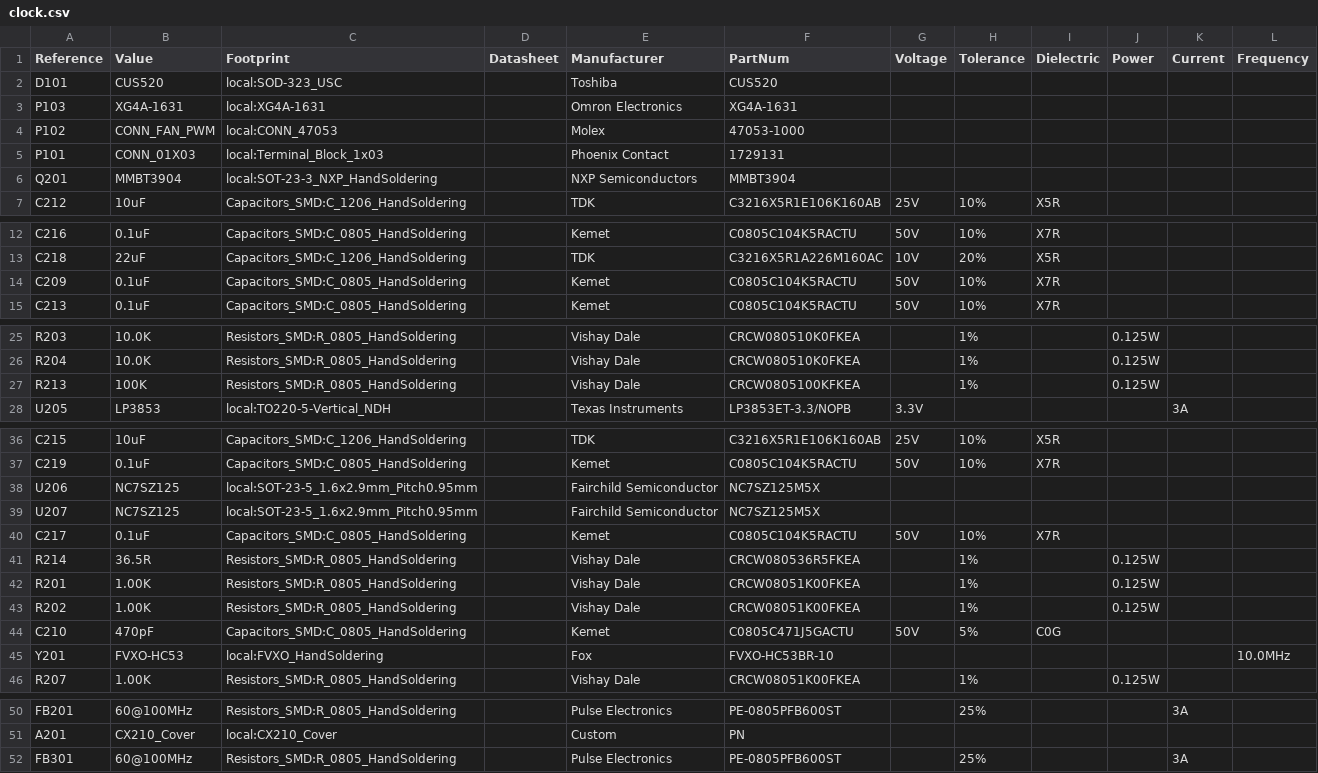
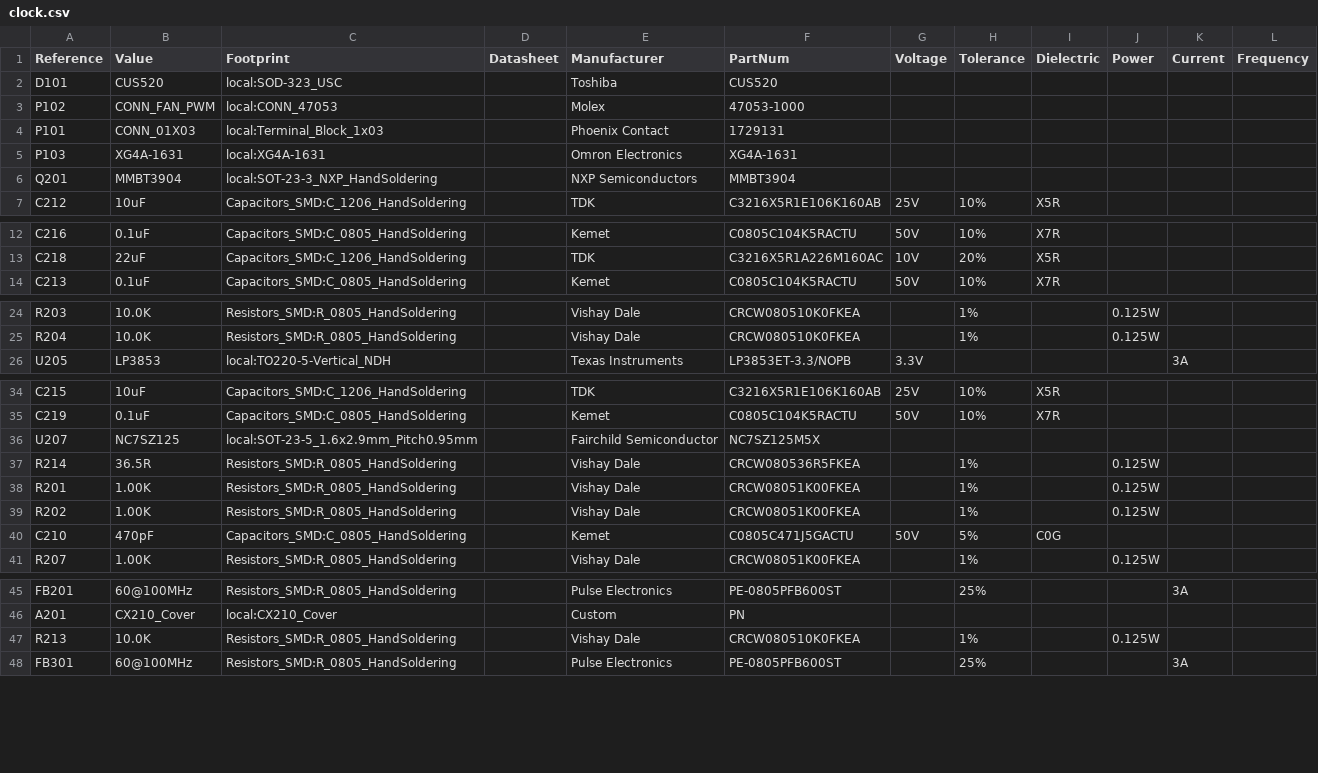
Before and after one commit to dsun7c4/ntpserver-kicad, a CSV file: clock/clock.csv, drawn as a sheet; only a part is shown, gaps mark what is left out.

Commit message:
Lock all the stitching vias. Remove FVXO alternate to OCXO.

```diff
--- a/clock/clock.csv
+++ b/clock/clock.csv
@@ -2,5 +2,5 @@ Reference, Value, Footprint, Datasheet, Manufacturer, PartNum, Voltage, Toleranc
 D101,CUS520,local:SOD-323_USC,,Toshiba,CUS520,,,,,,
-P103,XG4A-1631,local:XG4A-1631,,Omron Electronics,XG4A-1631,,,,,,
 P102,CONN_FAN_PWM,local:CONN_47053,,Molex,47053-1000,,,,,,
 P101,CONN_01X03,local:Terminal_Block_1x03,,Phoenix Contact,1729131,,,,,,
+P103,XG4A-1631,local:XG4A-1631,,Omron Electronics,XG4A-1631,,,,,,
 Q201,MMBT3904,local:SOT-23-3_NXP_HandSoldering,,NXP Semiconductors,MMBT3904,,,,,,
@@ -13,3 +13,2 @@ C216,0.1uF,Capacitors_SMD:C_0805_HandSoldering,,Kemet,C0805C104K5RACTU,50V,10%,X
 C218,22uF,Capacitors_SMD:C_1206_HandSoldering,,TDK,C3216X5R1A226M160AC,10V,20%,X5R,,,
-C209,0.1uF,Capacitors_SMD:C_0805_HandSoldering,,Kemet,C0805C104K5RACTU,50V,10%,X7R,,,
 C213,0.1uF,Capacitors_SMD:C_0805_HandSoldering,,Kemet,C0805C104K5RACTU,50V,10%,X7R,,,
@@ -26,3 +25,2 @@ R203,10.0K,Resistors_SMD:R_0805_HandSoldering,,Vishay Dale,CRCW080510K0FKEA,,1%,
 R204,10.0K,Resistors_SMD:R_0805_HandSoldering,,Vishay Dale,CRCW080510K0FKEA,,1%,,0.125W,,
-R213,100K,Resistors_SMD:R_0805_HandSoldering,,Vishay Dale,CRCW0805100KFKEA,,1%,,0.125W,,
 U205,LP3853,local:TO220-5-Vertical_NDH,,Texas Instruments,LP3853ET-3.3/NOPB,3.3V,,,,3A,
@@ -37,5 +35,3 @@ C215,10uF,Capacitors_SMD:C_1206_HandSoldering,,TDK,C3216X5R1E106K160AB,25V,10%,X
 C219,0.1uF,Capacitors_SMD:C_0805_HandSoldering,,Kemet,C0805C104K5RACTU,50V,10%,X7R,,,
-U206,NC7SZ125,local:SOT-23-5_1.6x2.9mm_Pitch0.95mm,,Fairchild Semiconductor,NC7SZ125M5X,,,,,,
 U207,NC7SZ125,local:SOT-23-5_1.6x2.9mm_Pitch0.95mm,,Fairchild Semiconductor,NC7SZ125M5X,,,,,,
-C217,0.1uF,Capacitors_SMD:C_0805_HandSoldering,,Kemet,C0805C104K5RACTU,50V,10%,X7R,,,
 R214,36.5R,Resistors_SMD:R_0805_HandSoldering,,Vishay Dale,CRCW080536R5FKEA,,1%,,0.125W,,
@@ -44,3 +40,2 @@ R202,1.00K,Resistors_SMD:R_0805_HandSoldering,,Vishay Dale,CRCW08051K00FKEA,,1%,
 C210,470pF,Capacitors_SMD:C_0805_HandSoldering,,Kemet,C0805C471J5GACTU,50V,5%,C0G,,,
-Y201,FVXO-HC53,local:FVXO_HandSoldering,,Fox,FVXO-HC53BR-10,,,,,,10.0MHz
 R207,1.00K,Resistors_SMD:R_0805_HandSoldering,,Vishay Dale,CRCW08051K00FKEA,,1%,,0.125W,,
@@ -51,2 +46,3 @@ FB201,60@100MHz,Resistors_SMD:R_0805_HandSoldering,,Pulse Electronics,PE-0805PFB
 A201,CX210_Cover,local:CX210_Cover,,Custom,PN,,,,,,
+R213,10.0K,Resistors_SMD:R_0805_HandSoldering,,Vishay Dale,CRCW080510K0FKEA,,1%,,0.125W,,
 FB301,60@100MHz,Resistors_SMD:R_0805_HandSoldering,,Pulse Electronics,PE-0805PFB600ST,,25%,,,3A,
```
Also changed, not shown: 18 other files.
